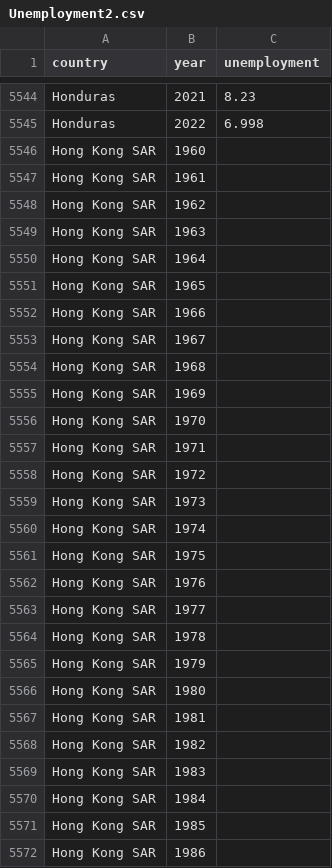
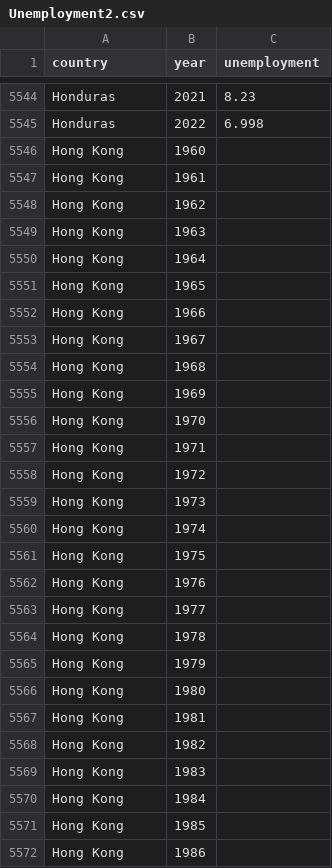
Before and after one commit to AsseB2519/BigData, a CSV file: FilesPP/Unemployment2.csv, drawn as a sheet; only a part is shown, gaps mark what is left out; the diff covers the shown part only.

```diff
--- a/FilesPP/Unemployment2.csv
+++ b/FilesPP/Unemployment2.csv
@@ -5545,28 +5545,28 @@ Honduras,2021,8.23
 Honduras,2022,6.998
-Hong Kong SAR,1960,
-Hong Kong SAR,1961,
-Hong Kong SAR,1962,
-Hong Kong SAR,1963,
-Hong Kong SAR,1964,
-Hong Kong SAR,1965,
-Hong Kong SAR,1966,
-Hong Kong SAR,1967,
-Hong Kong SAR,1968,
-Hong Kong SAR,1969,
-Hong Kong SAR,1970,
-Hong Kong SAR,1971,
-Hong Kong SAR,1972,
-Hong Kong SAR,1973,
-Hong Kong SAR,1974,
-Hong Kong SAR,1975,
-Hong Kong SAR,1976,
-Hong Kong SAR,1977,
-Hong Kong SAR,1978,
-Hong Kong SAR,1979,
-Hong Kong SAR,1980,
-Hong Kong SAR,1981,
-Hong Kong SAR,1982,
-Hong Kong SAR,1983,
-Hong Kong SAR,1984,
-Hong Kong SAR,1985,
-Hong Kong SAR,1986,
+Hong Kong,1960,
+Hong Kong,1961,
+Hong Kong,1962,
+Hong Kong,1963,
+Hong Kong,1964,
+Hong Kong,1965,
+Hong Kong,1966,
+Hong Kong,1967,
+Hong Kong,1968,
+Hong Kong,1969,
+Hong Kong,1970,
+Hong Kong,1971,
+Hong Kong,1972,
+Hong Kong,1973,
+Hong Kong,1974,
+Hong Kong,1975,
+Hong Kong,1976,
+Hong Kong,1977,
+Hong Kong,1978,
+Hong Kong,1979,
+Hong Kong,1980,
+Hong Kong,1981,
+Hong Kong,1982,
+Hong Kong,1983,
+Hong Kong,1984,
+Hong Kong,1985,
+Hong Kong,1986,
```
Also changed, not shown: 162 edited cells elsewhere in this file, FilesPP/GDP.csv, FilesPP/Inflation.csv, 16 other files.
